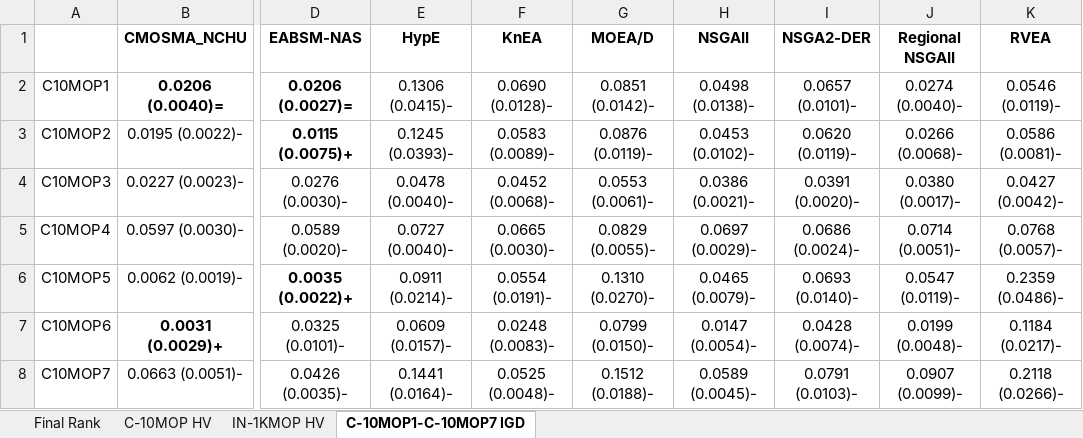
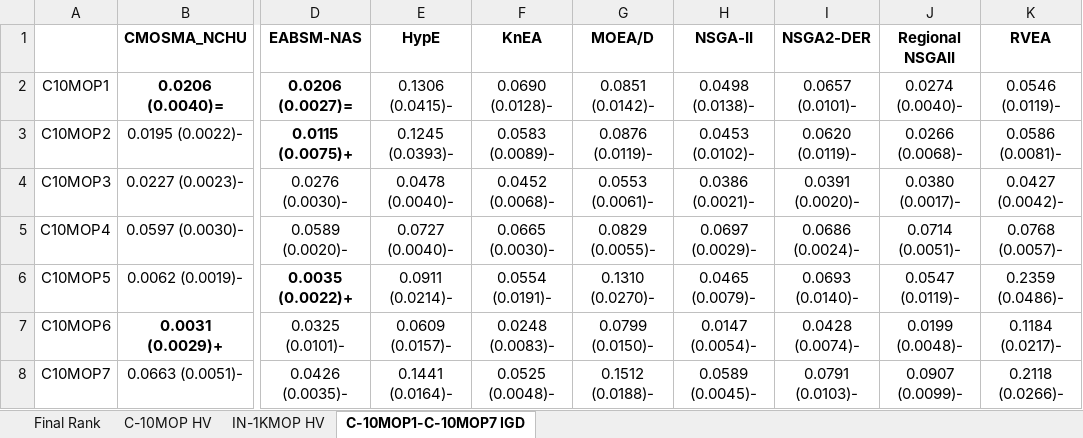
Before and after one commit to EMI-Group/IEEE-CEC-NAS-Competition, an Excel workbook: 2023/Results.xlsx, sheet C-10MOP1-C-10MOP7 IGD, drawn as a sheet; only a part is shown, gaps mark what is left out; values as stored, in another font and other column widths than the file's, no borders; the diff names each change by its address in the sheet, - before the commit and + after, or states it on an @@ line.

```diff
--- a/2023/Results.xlsx (sheet C-10MOP1-C-10MOP7 IGD)
+++ b/2023/Results.xlsx (sheet C-10MOP1-C-10MOP7 IGD)
-H1: NSGAII
+H1: NSGA-II
```
Also changed, not shown: sheet C-10MOP HV, sheet IN-1KMOP HV, sheet Final Rank.
